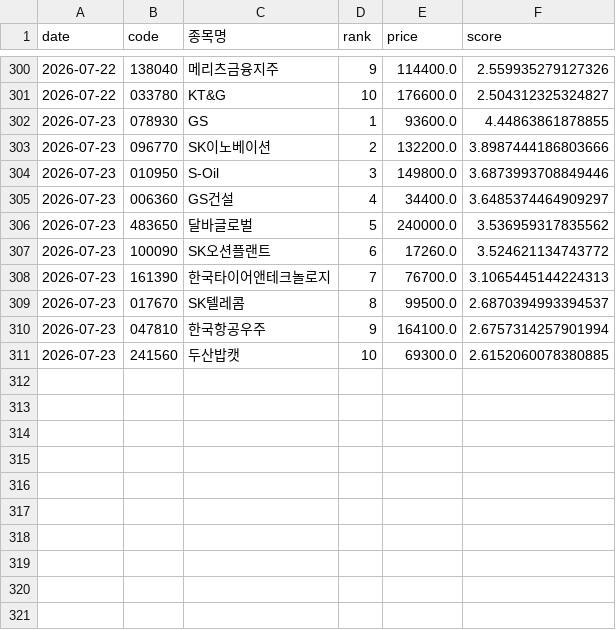
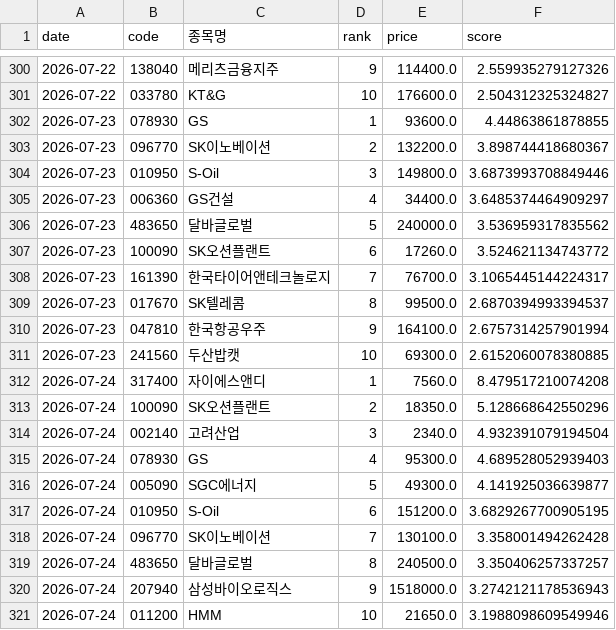
Before and after one commit to viniciusogh/kospi-quant, a CSV file: momentum_history.csv, drawn as a sheet; only a part is shown, gaps mark what is left out.

```diff
--- a/momentum_history.csv
+++ b/momentum_history.csv
@@ -302,3 +302,3 @@
 2026-07-23,078930,GS,1,93600.0,4.44863861878855
-2026-07-23,096770,SK이노베이션,2,132200.0,3.8987444186803666
+2026-07-23,096770,SK이노베이션,2,132200.0,3.898744418680367
 2026-07-23,010950,S-Oil,3,149800.0,3.6873993708849446
@@ -307,3 +307,3 @@
 2026-07-23,100090,SK오션플랜트,6,17260.0,3.524621134743772
-2026-07-23,161390,한국타이어앤테크놀로지,7,76700.0,3.1065445144224313
+2026-07-23,161390,한국타이어앤테크놀로지,7,76700.0,3.1065445144224317
 2026-07-23,017670,SK텔레콤,8,99500.0,2.6870394993394537
@@ -311 +311,11 @@
 2026-07-23,241560,두산밥캣,10,69300.0,2.6152060078380885
+2026-07-24,317400,자이에스앤디,1,7560.0,8.479517210074208
+2026-07-24,100090,SK오션플랜트,2,18350.0,5.128668642550296
+2026-07-24,002140,고려산업,3,2340.0,4.932391079194504
+2026-07-24,078930,GS,4,95300.0,4.689528052939403
+2026-07-24,005090,SGC에너지,5,49300.0,4.141925036639877
+2026-07-24,010950,S-Oil,6,151200.0,3.6829267700905195
+2026-07-24,096770,SK이노베이션,7,130100.0,3.358001494262428
+2026-07-24,483650,달바글로벌,8,240500.0,3.350406257337257
+2026-07-24,207940,삼성바이오로직스,9,1518000.0,3.2742121178536943
+2026-07-24,011200,HMM,10,21650.0,3.1988098609549946
```
Also changed, not shown: latest_momentum_reco.csv, latest_momentum_reco_v20g.csv, 2 other files.
